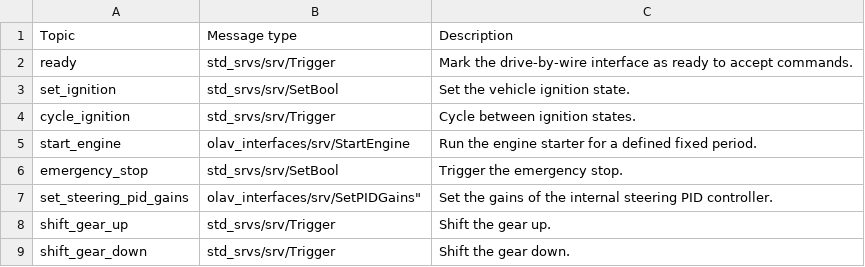
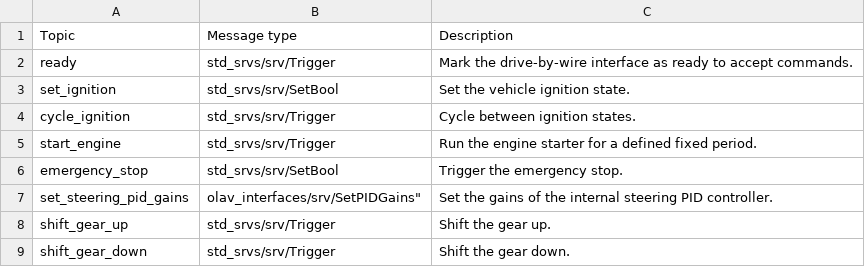
Before and after one commit to aarhus-robotics/olav, a CSV file: docs/source/pages/software/drive-by-wire/services.csv, drawn as a sheet.

Commit message:
Simplify engine starter service

```diff
--- a/docs/source/pages/software/drive-by-wire/services.csv
+++ b/docs/source/pages/software/drive-by-wire/services.csv
@@ -4,3 +4,3 @@
 "cycle_ignition","std_srvs/srv/Trigger","Cycle between ignition states."
-"start_engine","olav_interfaces/srv/StartEngine","Run the engine starter for a defined fixed period."
+"start_engine","std_srvs/srv/Trigger","Run the engine starter for a defined fixed period."
 "emergency_stop","std_srvs/srv/SetBool","Trigger the emergency stop."
```
Also changed, not shown: 9 other files.
